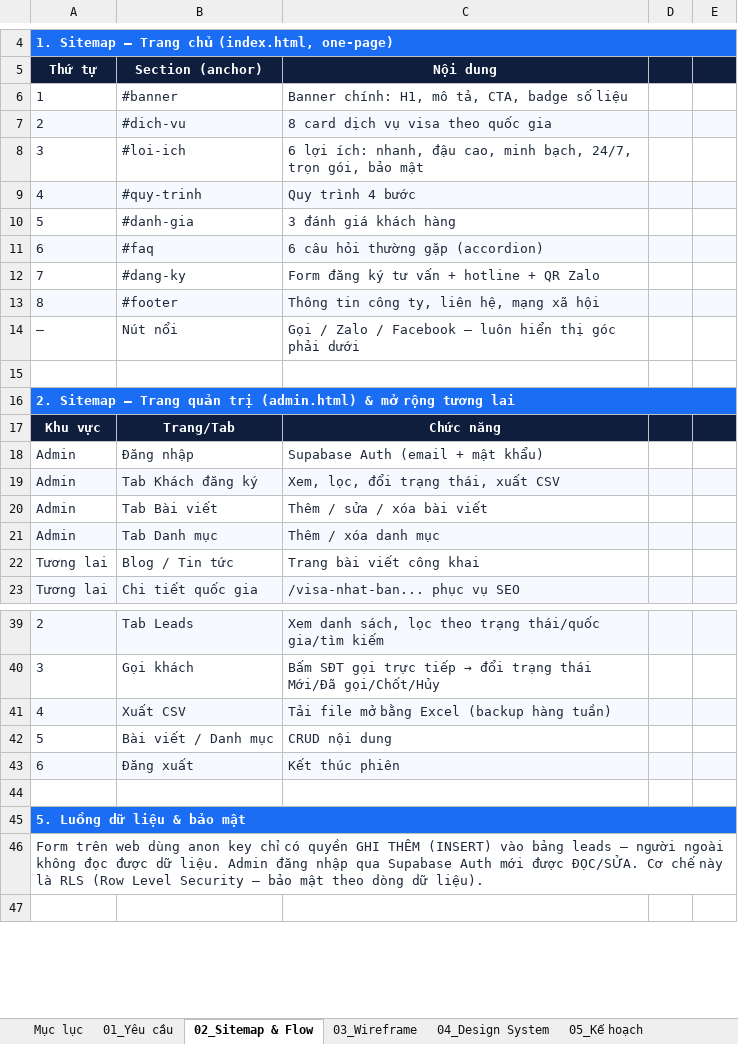
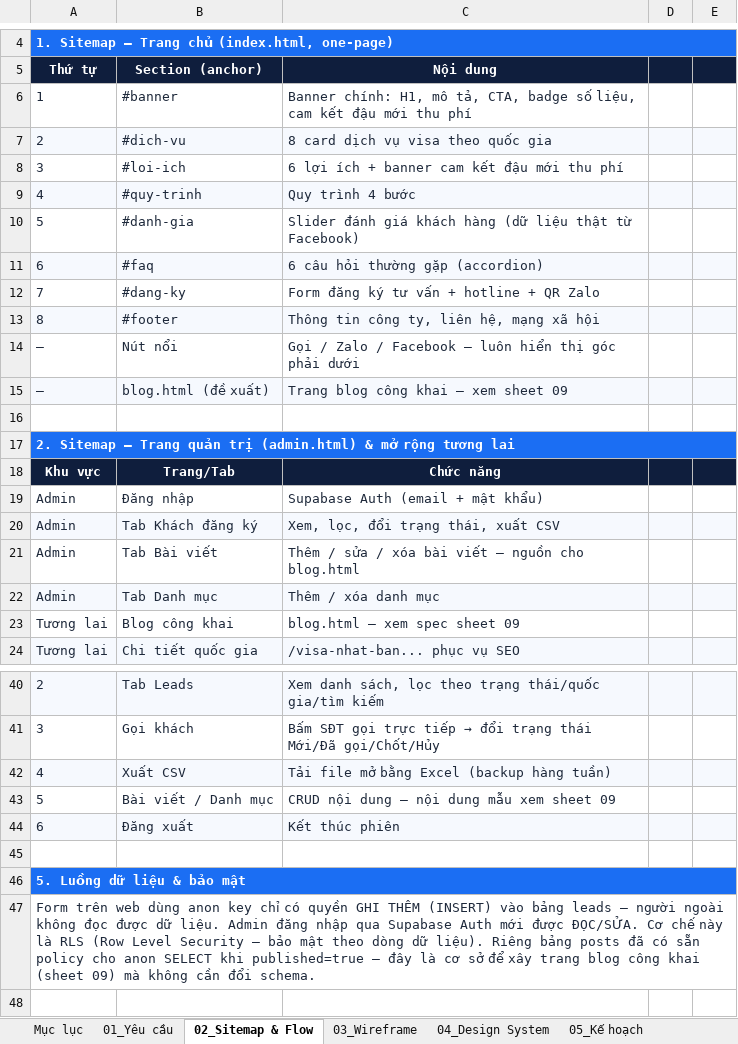
Before and after one commit to Nin-Min2231/Vs-Landing-Page, an Excel workbook: 01_Docs/Visa-Landing-Page_Tai_lieu.xlsx, sheet 02_Sitemap & Flow, drawn as a sheet; only a part is shown, gaps mark what is left out; values as stored, in another font and other column widths than the file's, no borders; removed rows and columns are numbered as before the commit, all else as after; the diff names each change by its address in the sheet, - before the commit and + after, or states it on an @@ line.

```diff
--- a/01_Docs/Visa-Landing-Page_Tai_lieu.xlsx (sheet 02_Sitemap & Flow)
+++ b/01_Docs/Visa-Landing-Page_Tai_lieu.xlsx (sheet 02_Sitemap & Flow)
-C6 (Nội dung): …badge số liệu
+C6 (Nội dung): …badge số liệu, cam kết đậu mới thu phí
-C8 (Nội dung): 6 lợi ích: nhanh, đậu cao, minh bạch, 24/7, trọn gói, bảo mật
+C8 (Nội dung): 6 lợi ích + banner cam kết đậu mới thu phí
-C10 (Nội dung): 3 đánh giá khách hàng
+C10 (Nội dung): Slider đánh giá khách hàng (dữ liệu thật từ Facebook)
+row 15: – | blog.html (đề xuất) | Trang blog công khai — xem sheet 09
-C21 (Nội dung): Thêm / sửa / xóa bài viết
+C21 (Nội dung): Thêm / sửa / xóa bài viết — nguồn cho blog.html
-row 22: Tương lai | Blog / Tin tức | Trang bài viết công khai
+row 23: Tương lai | Blog công khai | blog.html — xem spec sheet 09
-C43 (Nội dung): CRUD nội dung
+C43 (Nội dung): CRUD nội dung — nội dung mẫu xem sheet 09
-A47 (Thứ tự): …dữ liệu).
+A47 (Thứ tự): …dữ liệu). Riêng bảng posts đã có sẵn policy cho anon SELECT khi published=true — đây là cơ sở để xây trang blog công khai (sheet 09) mà không cần đổi schema.
```
Also changed, not shown: sheet 04_Design System, sheet 05_Kế hoạch, sheet 08_Bàn giao Claude Code, sheet 01_Yêu cầu, sheet Mục lục, sheet 03_Wireframe, 1 more sheet, other sheet tabs, 4 other files.
